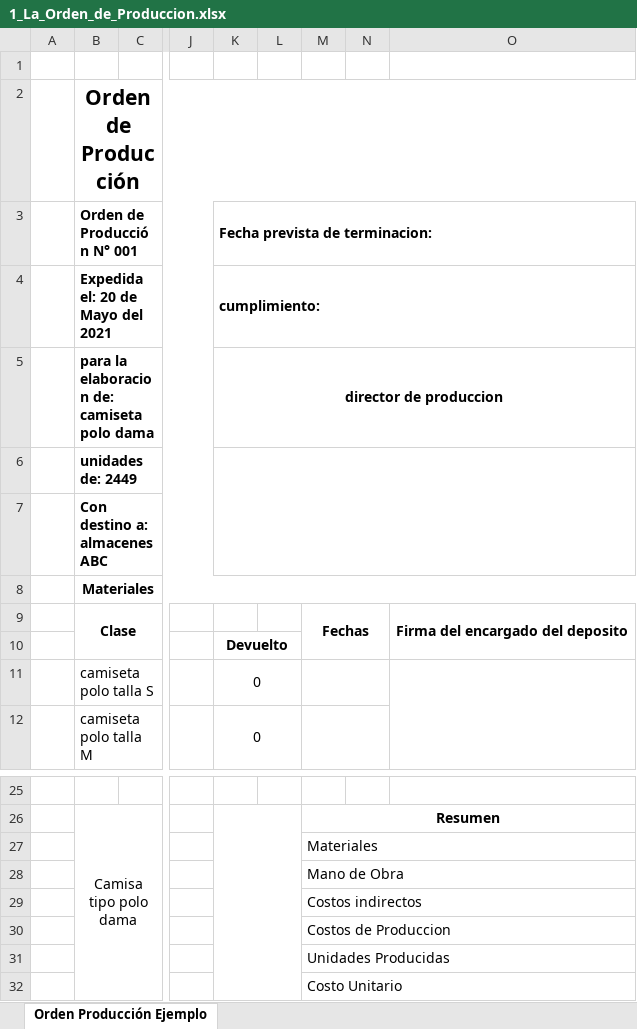
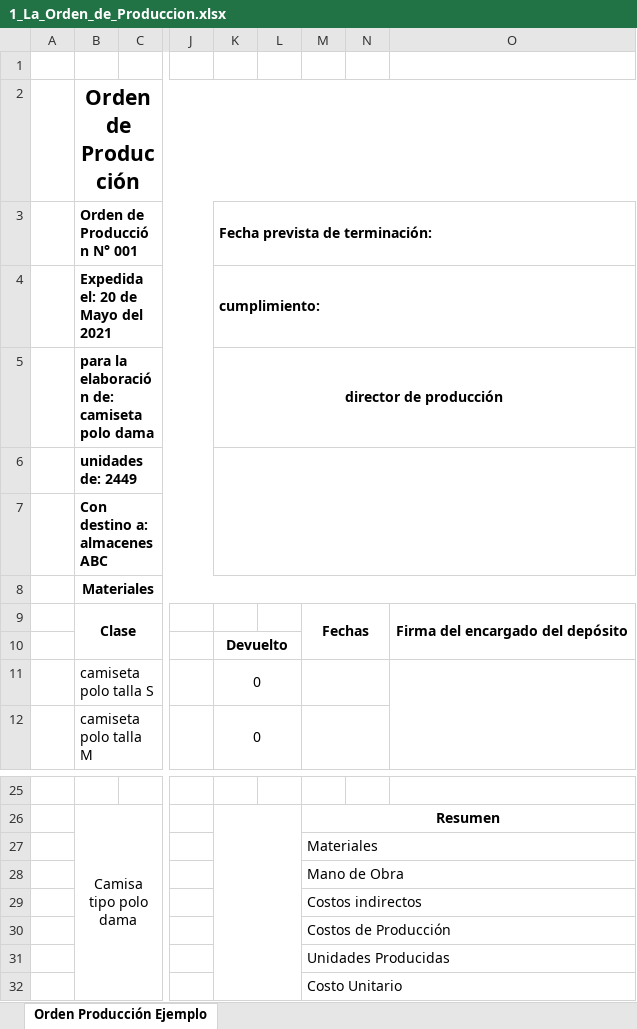
Before and after one commit to ECOREDSENA-SANTANDER/922500_CF1_SUPERVISION_PROCESOS_CONFECCION, an Excel workbook: public/downloads/1_La_Orden_de_Produccion.xlsx, sheet Orden Producción Ejemplo, drawn as a sheet; only a part is shown, gaps mark what is left out; values as stored, in another font and other column widths than the file's, no borders; the diff names each change by its address in the sheet, - before the commit and + after, or states it on an @@ line.

```diff
--- a/public/downloads/1_La_Orden_de_Produccion.xlsx (sheet Orden Producción Ejemplo)
+++ b/public/downloads/1_La_Orden_de_Produccion.xlsx (sheet Orden Producción Ejemplo)
-K3: Fecha prevista de terminacion:
+K3: Fecha prevista de terminación:
-B5 (Materiales): para la elaboracion de: camiseta polo dama
+B5 (Materiales): para la elaboración de: camiseta polo dama
-K5: director de produccion
+K5: director de producción
-O9: Firma del encargado del deposito
+O9: Firma del encargado del depósito
-M30: Costos de Produccion
+M30: Costos de Producción
```
Also changed, not shown: 3 other files.
